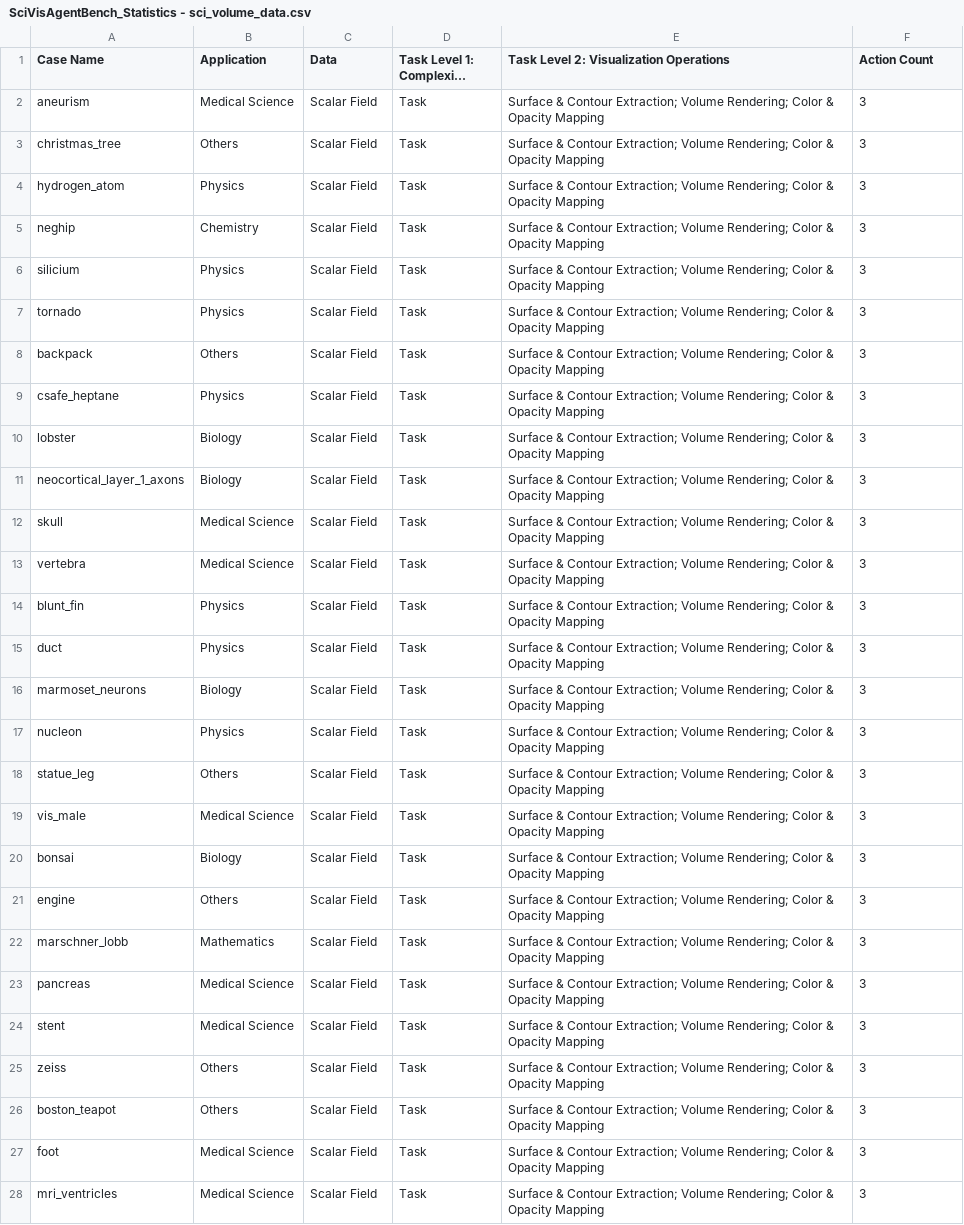
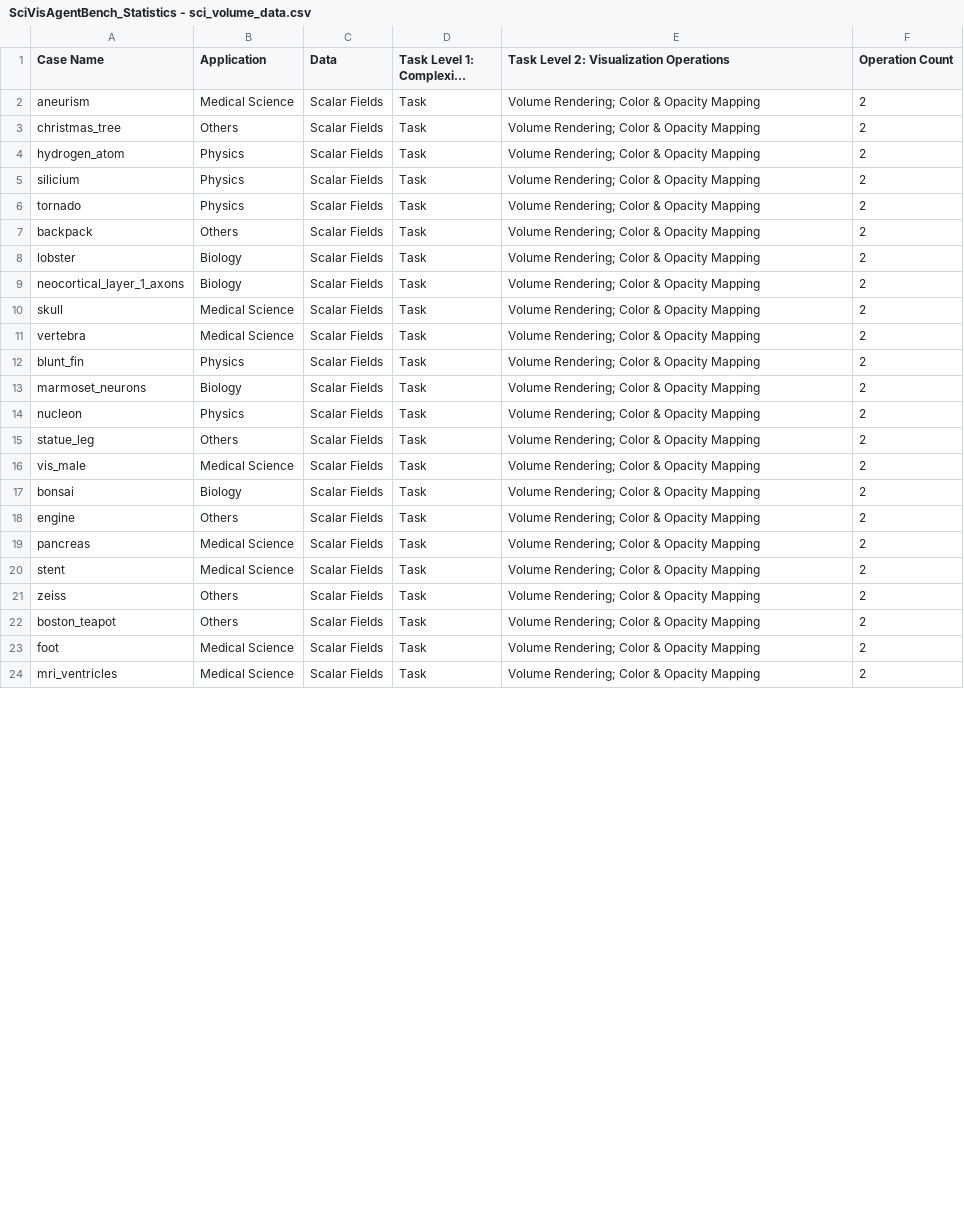
Before and after one commit to SciVisAgentBench/scivisagentbench.github.io, a CSV file: statistics/sheets/SciVisAgentBench_Statistics - sci_volume_data.csv, drawn as a sheet; only a part is shown; long unchanged cells end in …; removed rows and columns are numbered as before the commit, all else as after; the diff covers the shown part only; the diff names each change by its address in the sheet, - before the commit and + after, or states it on an @@ line.

```diff
--- a/statistics/sheets/SciVisAgentBench_Statistics - sci_volume_data.csv
+++ b/statistics/sheets/SciVisAgentBench_Statistics - sci_volume_data.csv
-F1: Action Count
+F1: Operation Count
-C2:C4 (Data): Scalar Field
+C2:C4 (Data): Scalar Fields
-E2:E4: Surface & Contour Extraction; Volume Rendering;…
+E2:E4: Volume Rendering;…
-F2:F4 (Operation Count): 3
+F2:F4 (Operation Count): 2
-row 5: neghip | Chemistry | Scalar Field | Task | Surface & Contour Extraction; Volume Rendering; Color & Opacity Mapping | 3
-C5:C7 (Data): Scalar Field
+C5:C7 (Data): Scalar Fields
-E5:E7: Surface & Contour Extraction; Volume Rendering;…
+E5:E7: Volume Rendering;…
-F5:F7 (Operation Count): 3
+F5:F7 (Operation Count): 2
-row 9: csafe_heptane | Physics | Scalar Field | Task | Surface & Contour Extraction; Volume Rendering; Color & Opacity Mapping | 3
-C8:C12 (Data): Scalar Field
+C8:C12 (Data): Scalar Fields
-E8:E12: Surface & Contour Extraction; Volume Rendering;…
+E8:E12: Volume Rendering;…
-F8:F12 (Operation Count): 3
+F8:F12 (Operation Count): 2
-row 15: duct | Physics | Scalar Field | Task | Surface & Contour Extraction; Volume Rendering; Color & Opacity Mapping | 3
-C13:C18 (Data): Scalar Field
+C13:C18 (Data): Scalar Fields
-E13:E18: Surface & Contour Extraction; Volume Rendering;…
+E13:E18: Volume Rendering;…
-F13:F18 (Operation Count): 3
+F13:F18 (Operation Count): 2
-row 22: marschner_lobb | Mathematics | Scalar Field | Task | Surface & Contour Extraction; Volume Rendering; Color & Opacity Mapping | 3
-C19:C24 (Data): Scalar Field
+C19:C24 (Data): Scalar Fields
-E19:E24: Surface & Contour Extraction; Volume Rendering;…
+E19:E24: Volume Rendering;…
-F19:F24 (Operation Count): 3
+F19:F24 (Operation Count): 2
```
Also changed, not shown: 1 removed row and 33 edited cells elsewhere in this file, statistics/sheets/SciVisAgentBench_Statistics - bioimage_data.csv, statistics/sheets/SciVisAgentBench_Statistics - molecular_vis.csv, 11 other files.
